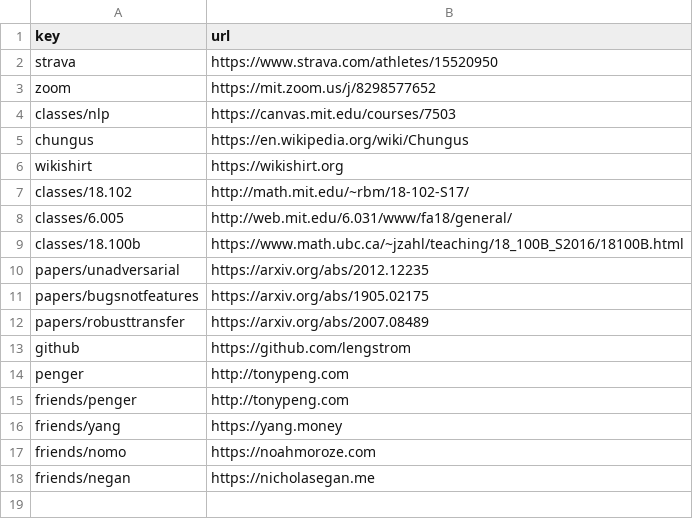
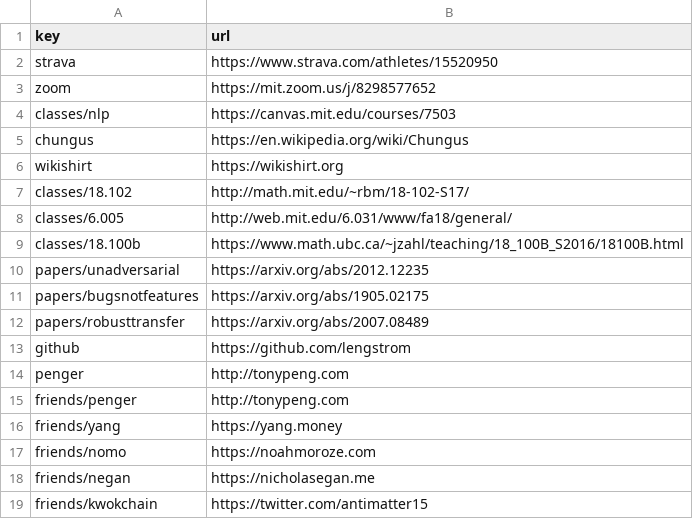
Before and after one commit to lengstrom/goto, a CSV file: index.csv, drawn as a sheet.

Commit message:
Set key "friends/kwokchain" → "https://twitter.com

```diff
--- a/index.csv
+++ b/index.csv
@@ -18 +18,2 @@ friends/nomo,https://noahmoroze.com
 friends/negan,https://nicholasegan.me
+friends/kwokchain,https://twitter.com/antimatter15
```
Also changed, not shown: 2 other files.
